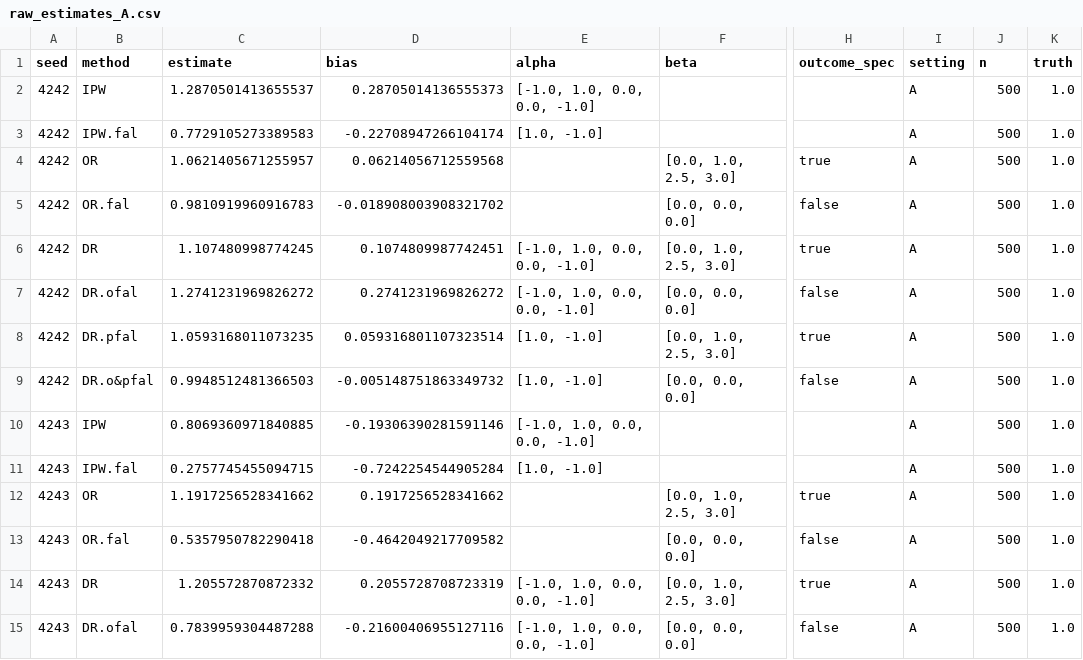
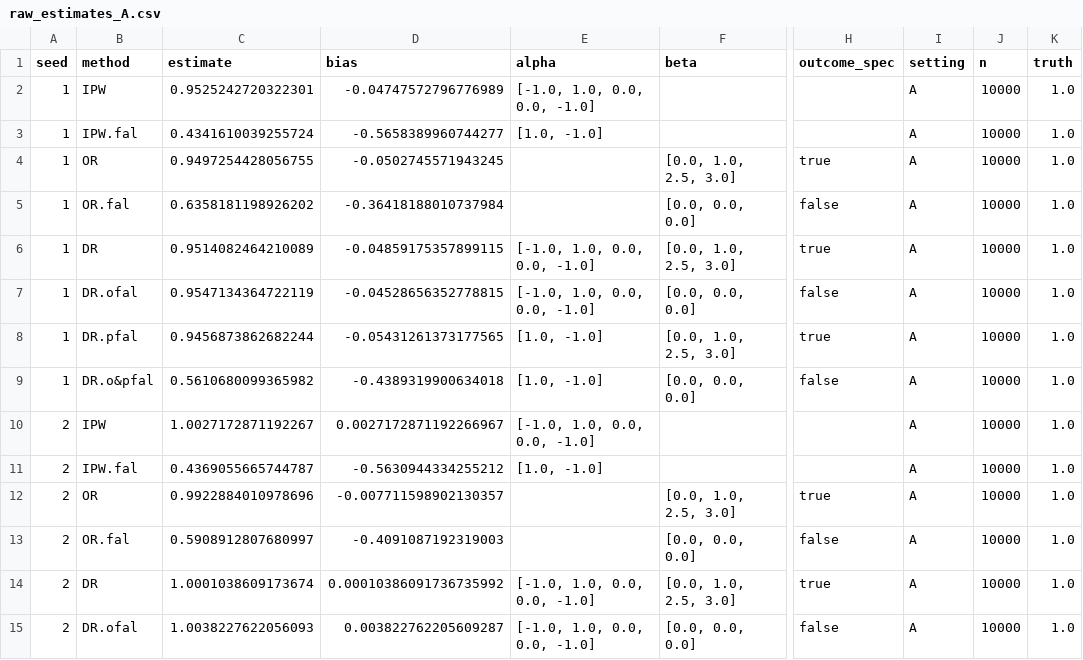
Before and after one commit to xiaoyu0716/607proj3, a CSV file: results/raw_estimates_A.csv, drawn as a sheet; only a part is shown, gaps mark what is left out; the diff covers the shown part only; the diff names each change by its address in the sheet, - before the commit and + after, or states it on an @@ line.

```diff
--- a/results/raw_estimates_A.csv
+++ b/results/raw_estimates_A.csv
-A2:A9 (seed): 4242
+A2:A9 (seed): 1
-C2 (estimate): 1.2870501413655537
+C2 (estimate): 0.9525242720322301
-D2 (bias): 0.28705014136555373
+D2 (bias): -0.04747572796776989
-J2:J15 (n): 500
+J2:J15 (n): 10000
-C3 (estimate): 0.7729105273389583
+C3 (estimate): 0.4341610039255724
-D3 (bias): -0.22708947266104174
+D3 (bias): -0.5658389960744277
-C4 (estimate): 1.0621405671255957
+C4 (estimate): 0.9497254428056755
-D4 (bias): 0.06214056712559568
+D4 (bias): -0.0502745571943245
-C5 (estimate): 0.9810919960916783
+C5 (estimate): 0.6358181198926202
-D5 (bias): -0.018908003908321702
+D5 (bias): -0.36418188010737984
-C6 (estimate): 1.107480998774245
+C6 (estimate): 0.9514082464210089
-D6 (bias): 0.1074809987742451
+D6 (bias): -0.04859175357899115
-C7 (estimate): 1.2741231969826272
+C7 (estimate): 0.9547134364722119
-D7 (bias): 0.2741231969826272
+D7 (bias): -0.04528656352778815
-C8 (estimate): 1.0593168011073235
+C8 (estimate): 0.9456873862682244
-D8 (bias): 0.059316801107323514
+D8 (bias): -0.05431261373177565
-C9 (estimate): 0.9948512481366503
+C9 (estimate): 0.5610680099365982
-D9 (bias): -0.005148751863349732
+D9 (bias): -0.4389319900634018
-A10:A15 (seed): 4243
+A10:A15 (seed): 2
-C10 (estimate): 0.8069360971840885
+C10 (estimate): 1.0027172871192267
-D10 (bias): -0.19306390281591146
+D10 (bias): 0.0027172871192266967
-C11 (estimate): 0.2757745455094715
+C11 (estimate): 0.4369055665744787
-D11 (bias): -0.7242254544905284
+D11 (bias): -0.5630944334255212
-C12 (estimate): 1.1917256528341662
+C12 (estimate): 0.9922884010978696
-D12 (bias): 0.1917256528341662
+D12 (bias): -0.007711598902130357
-C13 (estimate): 0.5357950782290418
+C13 (estimate): 0.5908912807680997
-D13 (bias): -0.4642049217709582
+D13 (bias): -0.4091087192319003
-C14 (estimate): 1.205572870872332
+C14 (estimate): 1.0001038609173674
-D14 (bias): 0.2055728708723319
+D14 (bias): 0.00010386091736735992
-C15 (estimate): 0.7839959304487288
+C15 (estimate): 1.0038227622056093
-D15 (bias): -0.21600406955127116
+D15 (bias): 0.003822762205609287
```
Also changed, not shown: 40 edited cells elsewhere in this file, results/metrics_A.csv, 20 other files.
